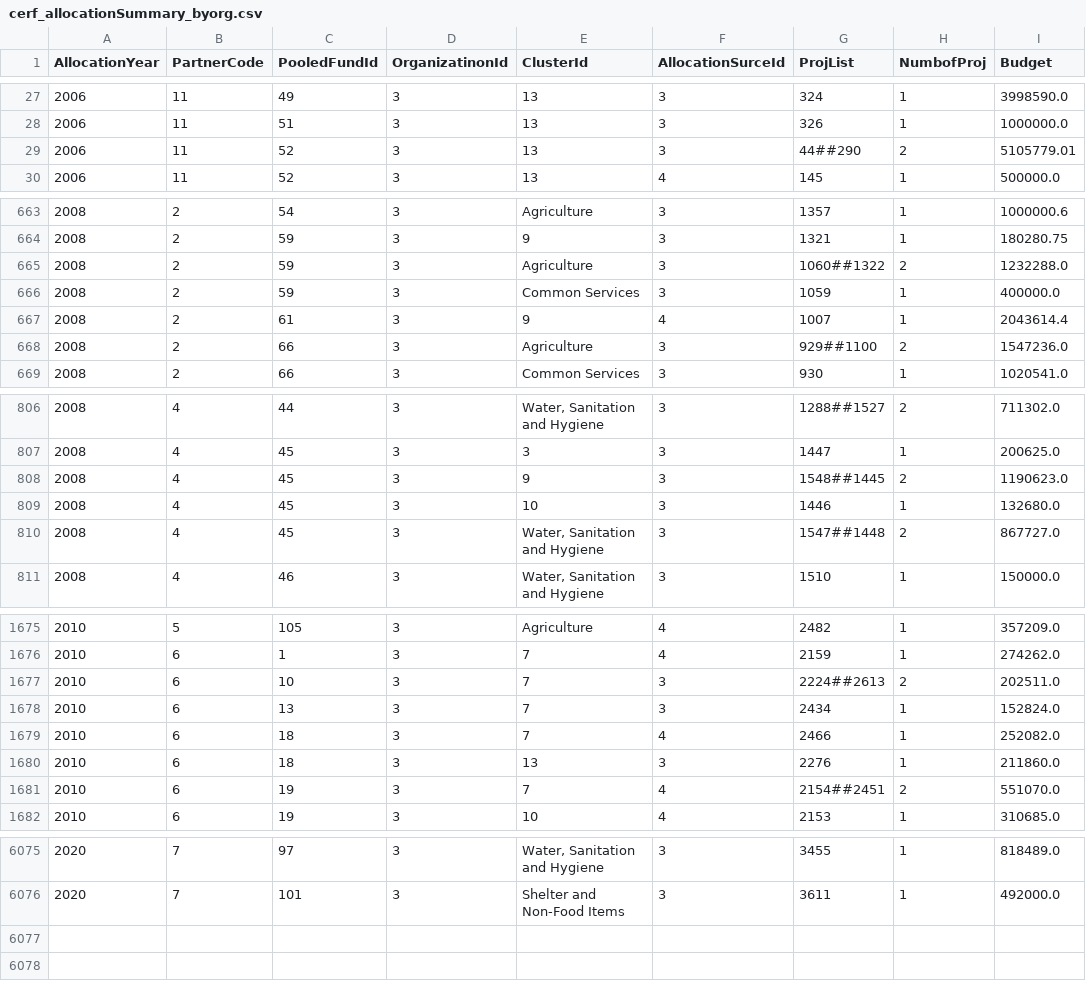
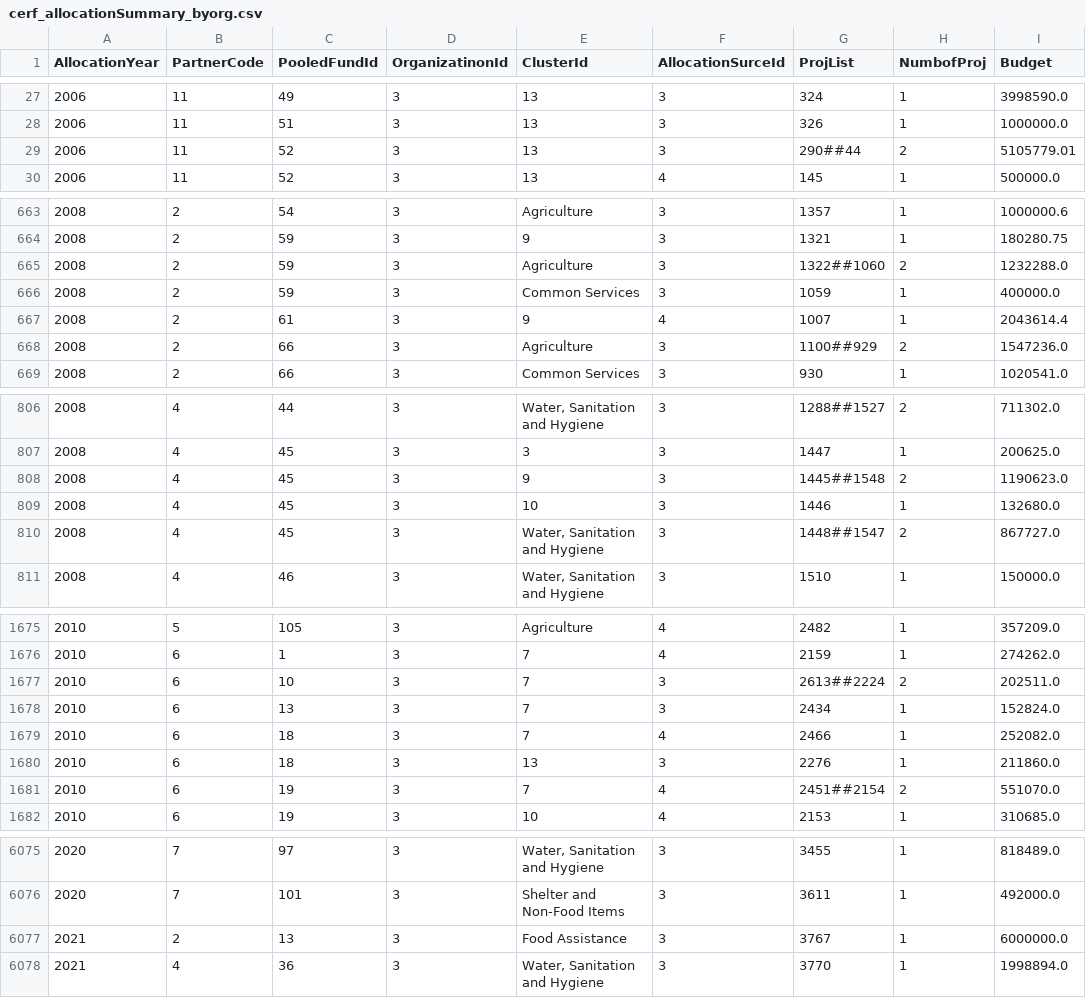
Before and after one commit to CBPFGMS/pf-onebi-data, a CSV file: cerf/cerf_allocationSummary_byorg.csv, drawn as a sheet; only a part is shown, gaps mark what is left out; the diff covers the shown part only.

```diff
--- a/cerf/cerf_allocationSummary_byorg.csv
+++ b/cerf/cerf_allocationSummary_byorg.csv
@@ -28,3 +28,3 @@ AllocationYear,PartnerCode,PooledFundId,OrganizatinonId,ClusterId,AllocationSurc
 2006,11,51,3,13,3,326,1,1000000.0
-2006,11,52,3,13,3,44##290,2,5105779.01
+2006,11,52,3,13,3,290##44,2,5105779.01
 2006,11,52,3,13,4,145,1,500000.0
@@ -664,6 +664,6 @@ AllocationYear,PartnerCode,PooledFundId,OrganizatinonId,ClusterId,AllocationSurc
 2008,2,59,3,9,3,1321,1,180280.75
-2008,2,59,3,Agriculture,3,1060##1322,2,1232288.0
+2008,2,59,3,Agriculture,3,1322##1060,2,1232288.0
 2008,2,59,3,Common Services,3,1059,1,400000.0
 2008,2,61,3,9,4,1007,1,2043614.4
-2008,2,66,3,Agriculture,3,929##1100,2,1547236.0
+2008,2,66,3,Agriculture,3,1100##929,2,1547236.0
 2008,2,66,3,Common Services,3,930,1,1020541.0
@@ -807,5 +807,5 @@ AllocationYear,PartnerCode,PooledFundId,OrganizatinonId,ClusterId,AllocationSurc
 2008,4,45,3,3,3,1447,1,200625.0
-2008,4,45,3,9,3,1548##1445,2,1190623.0
+2008,4,45,3,9,3,1445##1548,2,1190623.0
 2008,4,45,3,10,3,1446,1,132680.0
-2008,4,45,3,"Water, Sanitation and Hygiene",3,1547##1448,2,867727.0
+2008,4,45,3,"Water, Sanitation and Hygiene",3,1448##1547,2,867727.0
 2008,4,46,3,"Water, Sanitation and Hygiene",3,1510,1,150000.0
@@ -1676,3 +1676,3 @@ AllocationYear,PartnerCode,PooledFundId,OrganizatinonId,ClusterId,AllocationSurc
 2010,6,1,3,7,4,2159,1,274262.0
-2010,6,10,3,7,3,2224##2613,2,202511.0
+2010,6,10,3,7,3,2613##2224,2,202511.0
 2010,6,13,3,7,3,2434,1,152824.0
@@ -1680,3 +1680,3 @@ AllocationYear,PartnerCode,PooledFundId,OrganizatinonId,ClusterId,AllocationSurc
 2010,6,18,3,13,3,2276,1,211860.0
-2010,6,19,3,7,4,2154##2451,2,551070.0
+2010,6,19,3,7,4,2451##2154,2,551070.0
 2010,6,19,3,10,4,2153,1,310685.0
@@ -6076 +6076,3 @@ AllocationYear,PartnerCode,PooledFundId,OrganizatinonId,ClusterId,AllocationSurc
 2020,7,101,3,Shelter and Non-Food Items,3,3611,1,492000.0
+2021,2,13,3,Food Assistance,3,3767,1,6000000.0
+2021,4,36,3,"Water, Sanitation and Hygiene",3,3770,1,1998894.0
```
Also changed, not shown: 70 edited cells elsewhere in this file, allocationSummary.csv, cerf/cerf_allocationSummary.csv, 4 other files.
